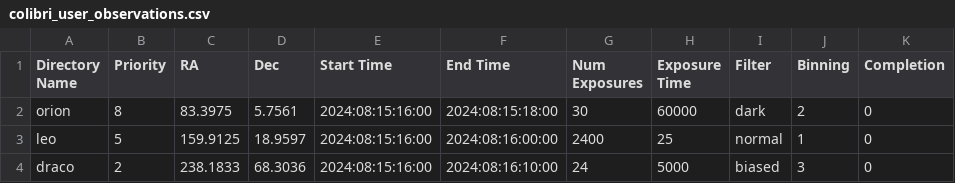
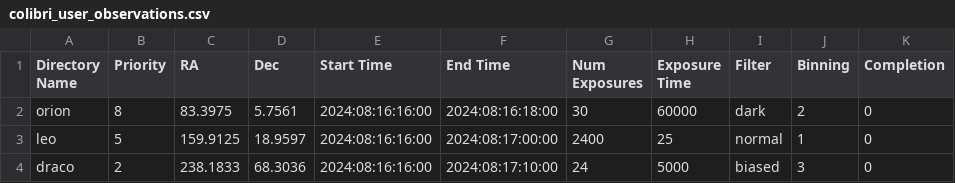
Before and after one commit to ColibriKBO/ColibriObservatory, a CSV file: ACPScripts/ExtraScripts/Scheduler/colibri_user_observations.csv, drawn as a sheet.

Commit message:
Debug scheduling script.
Fixed issue with UTC to JD conversion. Updated adjustingPointing to be consistent with newer versions of RunColibri.

```diff
--- a/ACPScripts/ExtraScripts/Scheduler/colibri_user_observations.csv
+++ b/ACPScripts/ExtraScripts/Scheduler/colibri_user_observations.csv
@@ -1,4 +1,4 @@
 Directory Name,Priority,RA,Dec,Start Time,End Time,Num Exposures,Exposure Time,Filter,Binning,Completion
-orion,8,83.3975,5.7561,2024:08:15:16:00,2024:08:15:18:00,30,60000,dark,2,0
-leo,5,159.9125,18.9597,2024:08:15:16:00,2024:08:16:00:00,2400,25,normal,1,0
-draco,2,238.1833,68.3036,2024:08:15:16:00,2024:08:16:10:00,24,5000,biased,3,0
+orion,8,83.3975,5.7561,2024:08:16:16:00,2024:08:16:18:00,30,60000,dark,2,0
+leo,5,159.9125,18.9597,2024:08:16:16:00,2024:08:17:00:00,2400,25,normal,1,0
+draco,2,238.1833,68.3036,2024:08:16:16:00,2024:08:17:10:00,24,5000,biased,3,0
```
Also changed, not shown: 2 other files.
